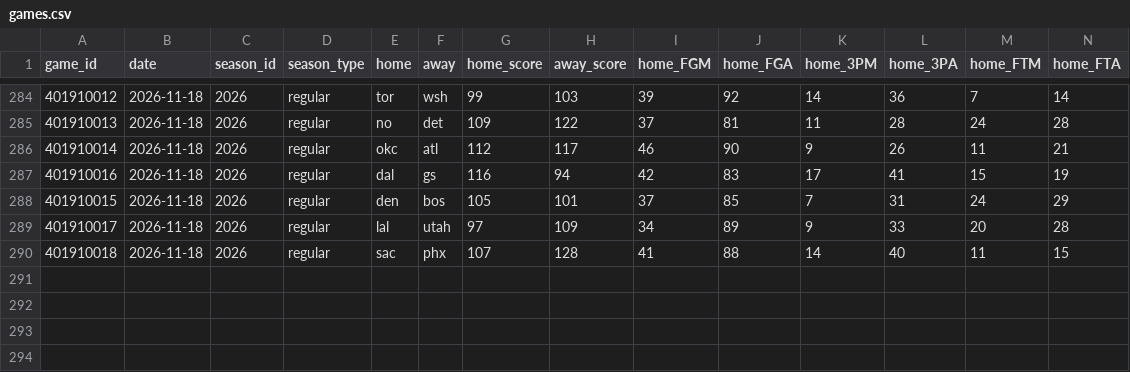
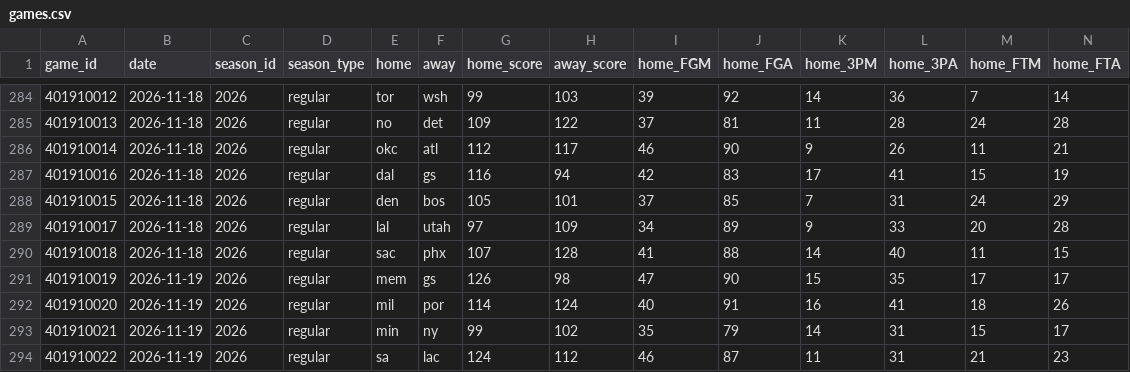
Before and after one commit to wojtrze/nba-stats, a CSV file: data/2026/games.csv, drawn as a sheet; only a part is shown, gaps mark what is left out; rows hold the shown columns only; the diff names each change by its address in the sheet, - before the commit and + after, or states it on an @@ line.

```diff
--- a/data/2026/games.csv
+++ b/data/2026/games.csv
+row 291: 401910019 | 2026-11-19 | 2026 | regular | mem | gs | 126 | 98 | 47 | 90 | 15 | 35 | 17 | 17
+row 292: 401910020 | 2026-11-19 | 2026 | regular | mil | por | 114 | 124 | 40 | 91 | 16 | 41 | 18 | 26
+row 293: 401910021 | 2026-11-19 | 2026 | regular | min | ny | 99 | 102 | 35 | 79 | 14 | 31 | 15 | 17
+row 294: 401910022 | 2026-11-19 | 2026 | regular | sa | lac | 124 | 112 | 46 | 87 | 11 | 31 | 21 | 23
```
Also changed, not shown: 33 other files.
